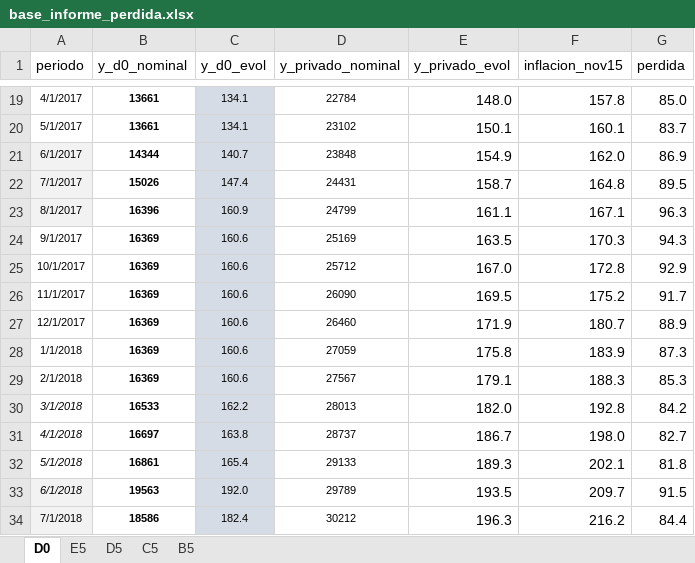
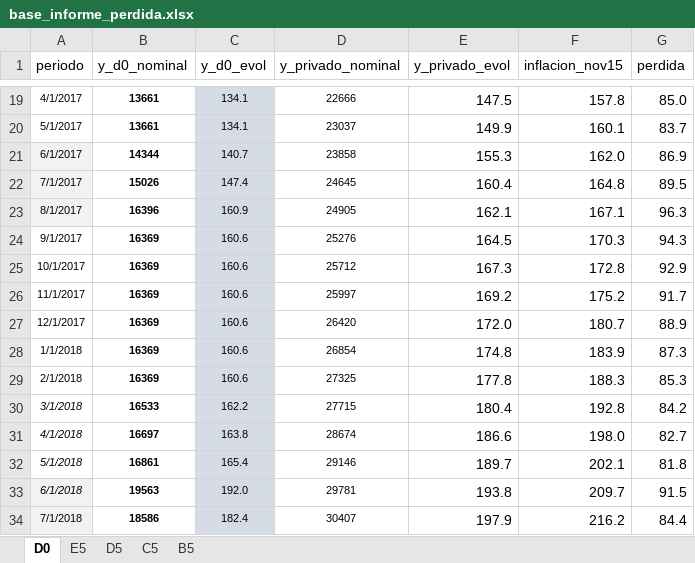
Before and after one commit to pablotis/observatorio_indec, an Excel workbook: informe_perdida_salarial/Entrada/base_informe_perdida.xlsx, sheet D0, drawn as a sheet; only a part is shown, gaps mark what is left out; values as stored, in another font and other column widths than the file's, no borders; the diff covers the shown part only; the diff names each change by its address in the sheet, - before the commit and + after, or states it on an @@ line.

```diff
--- a/informe_perdida_salarial/Entrada/base_informe_perdida.xlsx (sheet D0)
+++ b/informe_perdida_salarial/Entrada/base_informe_perdida.xlsx (sheet D0)
-D19 (y_privado_nominal): 22784
+D19 (y_privado_nominal): 22666
-E19 (y_privado_evol): 148.0
+E19 (y_privado_evol): 147.5
-D20 (y_privado_nominal): 23102
+D20 (y_privado_nominal): 23037
-E20 (y_privado_evol): 150.1
+E20 (y_privado_evol): 149.9
-D21 (y_privado_nominal): 23848
+D21 (y_privado_nominal): 23858
-E21 (y_privado_evol): 154.9
+E21 (y_privado_evol): 155.3
-D22 (y_privado_nominal): 24431
+D22 (y_privado_nominal): 24645
-E22 (y_privado_evol): 158.7
+E22 (y_privado_evol): 160.4
-D23 (y_privado_nominal): 24799
+D23 (y_privado_nominal): 24905
-E23 (y_privado_evol): 161.1
+E23 (y_privado_evol): 162.1
-D24 (y_privado_nominal): 25169
+D24 (y_privado_nominal): 25276
-E24 (y_privado_evol): 163.5
+E24 (y_privado_evol): 164.5
-E25 (y_privado_evol): 167.0
+E25 (y_privado_evol): 167.3
-D26 (y_privado_nominal): 26090
+D26 (y_privado_nominal): 25997
-E26 (y_privado_evol): 169.5
+E26 (y_privado_evol): 169.2
-D27 (y_privado_nominal): 26460
+D27 (y_privado_nominal): 26420
-E27 (y_privado_evol): 171.9
+E27 (y_privado_evol): 172.0
-D28 (y_privado_nominal): 27059
+D28 (y_privado_nominal): 26854
-E28 (y_privado_evol): 175.8
+E28 (y_privado_evol): 174.8
-D29 (y_privado_nominal): 27567
+D29 (y_privado_nominal): 27325
-E29 (y_privado_evol): 179.1
+E29 (y_privado_evol): 177.8
-D30 (y_privado_nominal): 28013
+D30 (y_privado_nominal): 27715
-E30 (y_privado_evol): 182.0
+E30 (y_privado_evol): 180.4
-D31 (y_privado_nominal): 28737
+D31 (y_privado_nominal): 28674
-E31 (y_privado_evol): 186.7
+E31 (y_privado_evol): 186.6
-D32 (y_privado_nominal): 29133
+D32 (y_privado_nominal): 29146
-E32 (y_privado_evol): 189.3
+E32 (y_privado_evol): 189.7
-D33 (y_privado_nominal): 29789
+D33 (y_privado_nominal): 29781
-E33 (y_privado_evol): 193.5
+E33 (y_privado_evol): 193.8
-D34 (y_privado_nominal): 30212
+D34 (y_privado_nominal): 30407
-E34 (y_privado_evol): 196.3
+E34 (y_privado_evol): 197.9
```
Also changed, not shown: 2 added rows and 88 edited cells elsewhere in this sheet, 7 other files.
